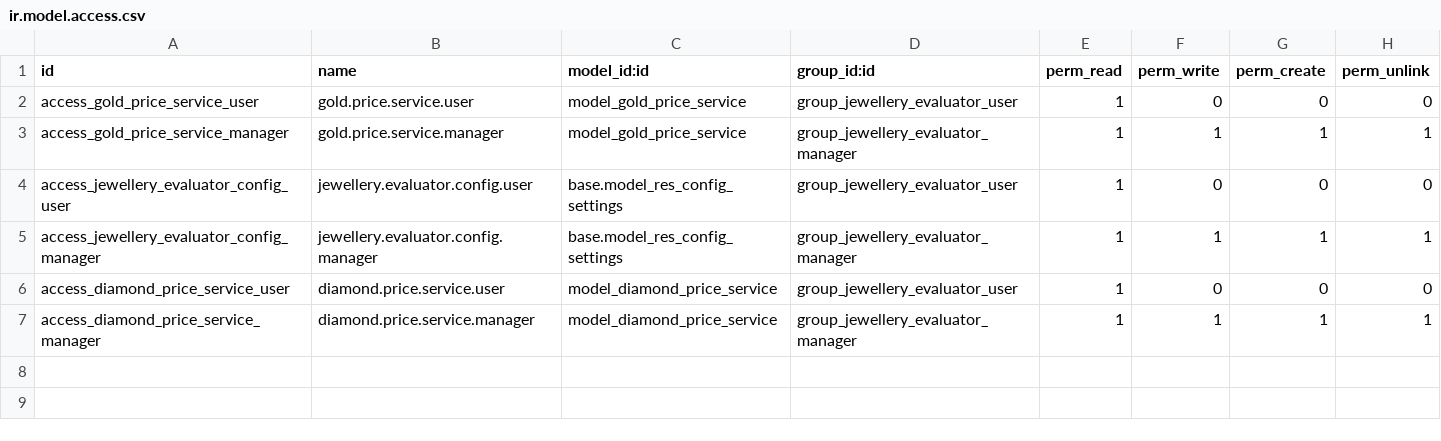
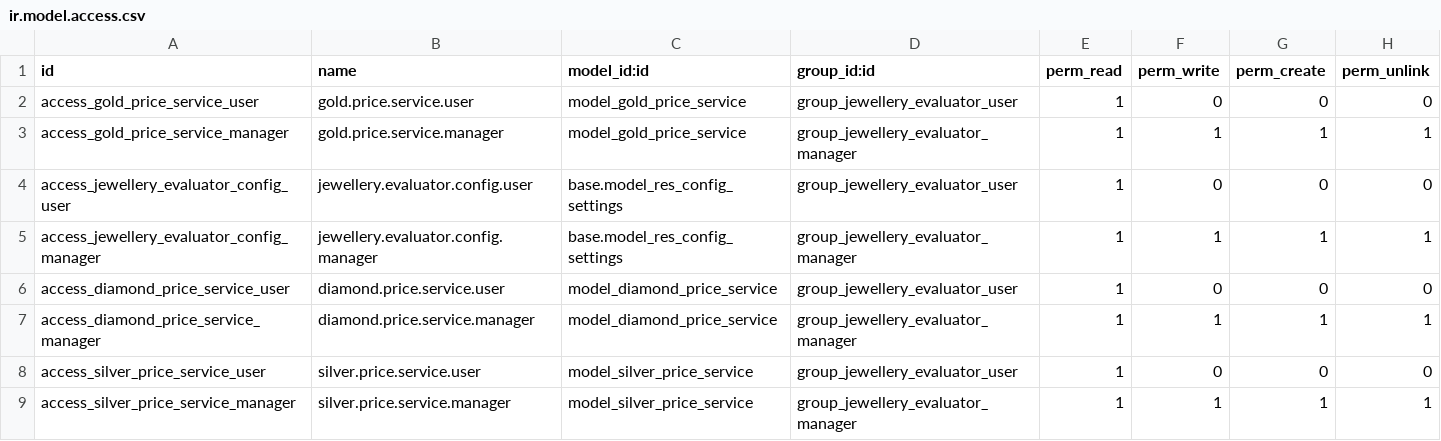
Before and after one commit to Revenax/odoo-gold-pricing-engine, a CSV file: jewellery_evaluator/security/ir.model.access.csv, drawn as a sheet.

Commit message:
feat: Implement silver pricing logic, including markup and cost calculations, and add cron job for automatic updates

```diff
--- a/jewellery_evaluator/security/ir.model.access.csv
+++ b/jewellery_evaluator/security/ir.model.access.csv
@@ -7 +7,3 @@ access_diamond_price_service_user,diamond.price.service.user,model_diamond_price
 access_diamond_price_service_manager,diamond.price.service.manager,model_diamond_price_service,group_jewellery_evaluator_manager,1,1,1,1
+access_silver_price_service_user,silver.price.service.user,model_silver_price_service,group_jewellery_evaluator_user,1,0,0,0
+access_silver_price_service_manager,silver.price.service.manager,model_silver_price_service,group_jewellery_evaluator_manager,1,1,1,1
```
Also changed, not shown: 13 other files.
